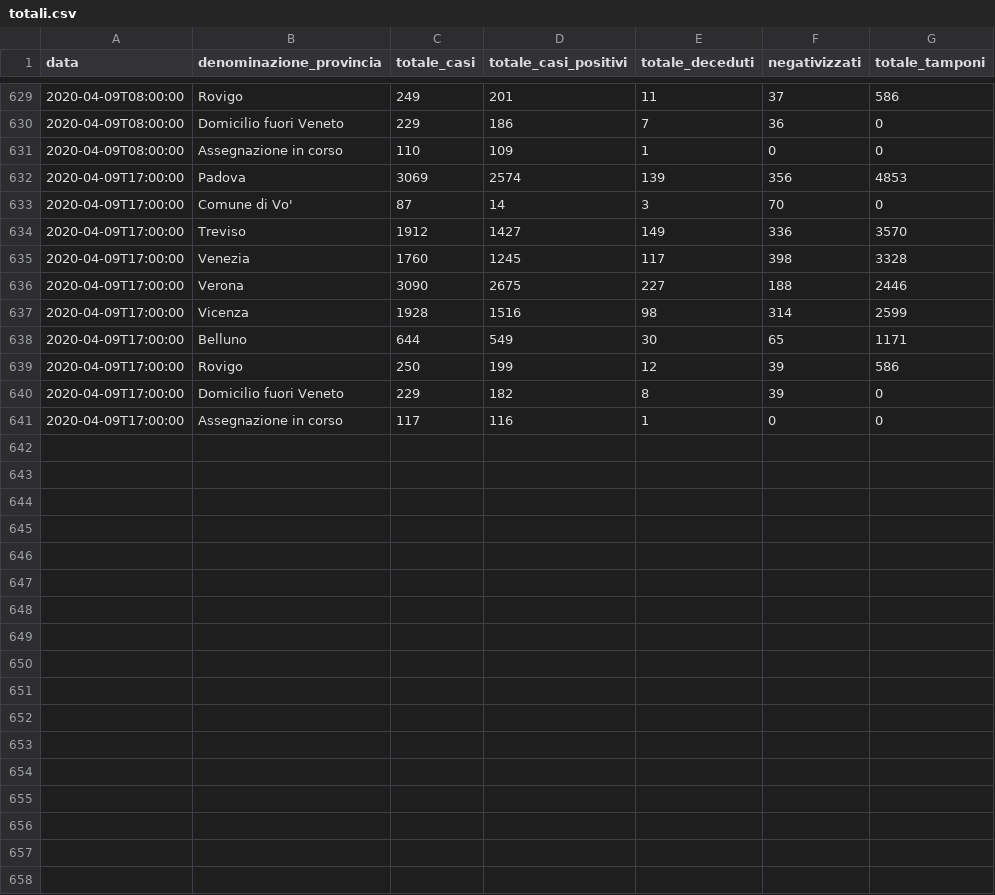
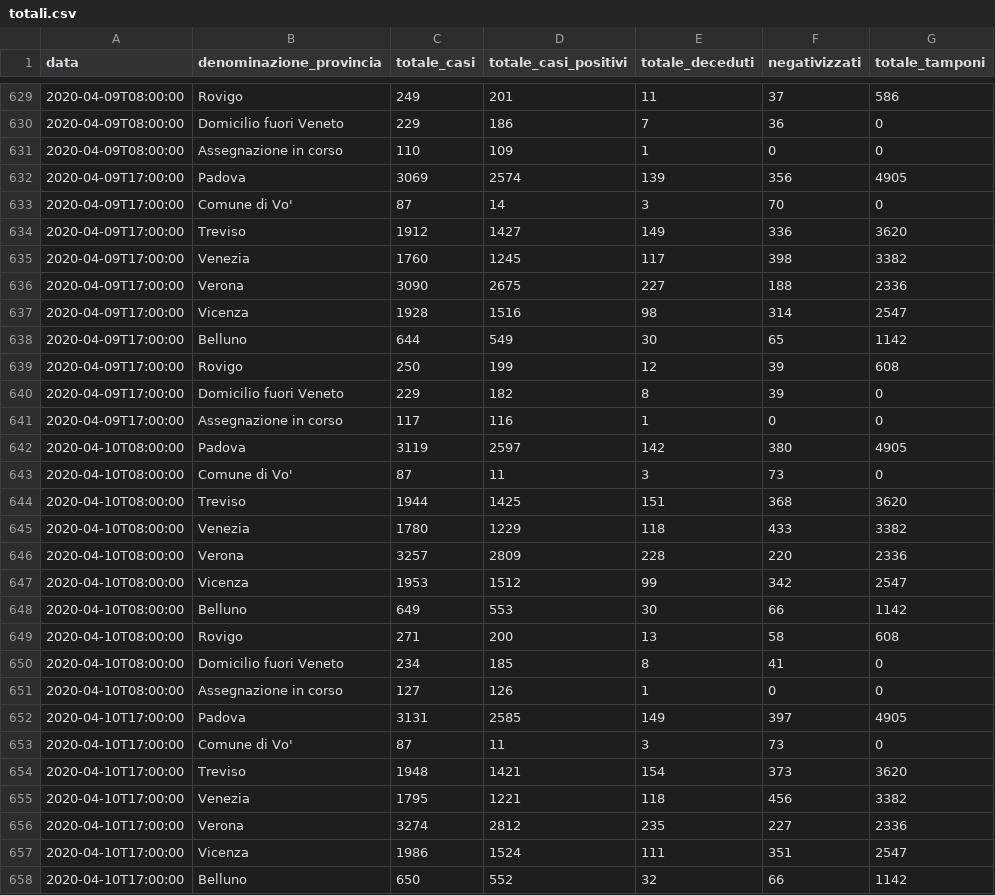
Before and after one commit to andcroin/covid19-veneto, a CSV file: csv/totali.csv, drawn as a sheet; only a part is shown, gaps mark what is left out; the diff covers the shown part only.

```diff
--- a/csv/totali.csv
+++ b/csv/totali.csv
@@ -631,11 +631,28 @@ data;denominazione_provincia;totale_casi;totale_casi_positivi;totale_deceduti;ne
 2020-04-09T08:00:00;Assegnazione in corso;110;109;1;0;0
-2020-04-09T17:00:00;Padova;3069;2574;139;356;4853
+2020-04-09T17:00:00;Padova;3069;2574;139;356;4905
 2020-04-09T17:00:00;Comune di Vo';87;14;3;70;0
-2020-04-09T17:00:00;Treviso;1912;1427;149;336;3570
-2020-04-09T17:00:00;Venezia;1760;1245;117;398;3328
-2020-04-09T17:00:00;Verona;3090;2675;227;188;2446
-2020-04-09T17:00:00;Vicenza;1928;1516;98;314;2599
-2020-04-09T17:00:00;Belluno;644;549;30;65;1171
-2020-04-09T17:00:00;Rovigo;250;199;12;39;586
+2020-04-09T17:00:00;Treviso;1912;1427;149;336;3620
+2020-04-09T17:00:00;Venezia;1760;1245;117;398;3382
+2020-04-09T17:00:00;Verona;3090;2675;227;188;2336
+2020-04-09T17:00:00;Vicenza;1928;1516;98;314;2547
+2020-04-09T17:00:00;Belluno;644;549;30;65;1142
+2020-04-09T17:00:00;Rovigo;250;199;12;39;608
 2020-04-09T17:00:00;Domicilio fuori Veneto;229;182;8;39;0
 2020-04-09T17:00:00;Assegnazione in corso;117;116;1;0;0
+2020-04-10T08:00:00;Padova;3119;2597;142;380;4905
+2020-04-10T08:00:00;Comune di Vo';87;11;3;73;0
+2020-04-10T08:00:00;Treviso;1944;1425;151;368;3620
+2020-04-10T08:00:00;Venezia;1780;1229;118;433;3382
+2020-04-10T08:00:00;Verona;3257;2809;228;220;2336
+2020-04-10T08:00:00;Vicenza;1953;1512;99;342;2547
+2020-04-10T08:00:00;Belluno;649;553;30;66;1142
+2020-04-10T08:00:00;Rovigo;271;200;13;58;608
+2020-04-10T08:00:00;Domicilio fuori Veneto;234;185;8;41;0
+2020-04-10T08:00:00;Assegnazione in corso;127;126;1;0;0
+2020-04-10T17:00:00;Padova;3131;2585;149;397;4905
+2020-04-10T17:00:00;Comune di Vo';87;11;3;73;0
+2020-04-10T17:00:00;Treviso;1948;1421;154;373;3620
+2020-04-10T17:00:00;Venezia;1795;1221;118;456;3382
+2020-04-10T17:00:00;Verona;3274;2812;235;227;2336
+2020-04-10T17:00:00;Vicenza;1986;1524;111;351;2547
+2020-04-10T17:00:00;Belluno;650;552;32;66;1142
```
Also changed, not shown: 3 added rows elsewhere in this file, 3 other files.
